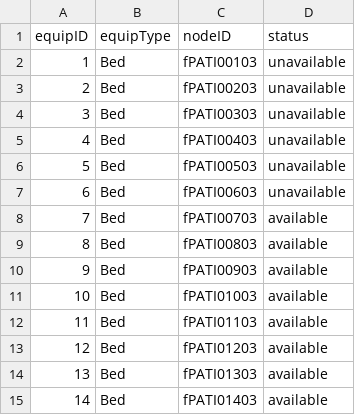
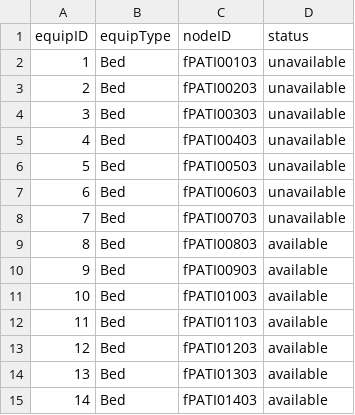
Before and after one commit to CS3733-D22-Team-F/ferocious-furrets, a CSV file: ProtoypeF/src/main/resources/edu/wpi/cs3733/D22/teamF/csv/MedEquip.csv, drawn as a sheet; only a part is shown.

```diff
--- a/ProtoypeF/src/main/resources/edu/wpi/cs3733/D22/teamF/csv/MedEquip.csv
+++ b/ProtoypeF/src/main/resources/edu/wpi/cs3733/D22/teamF/csv/MedEquip.csv
@@ -7,3 +7,3 @@ equipID,equipType,nodeID,status
 6,Bed,fPATI00603,unavailable
-7,Bed,fPATI00703,available
+7,Bed,fPATI00703,unavailable
 8,Bed,fPATI00803,available
```
Also changed, not shown: 3 other files.
